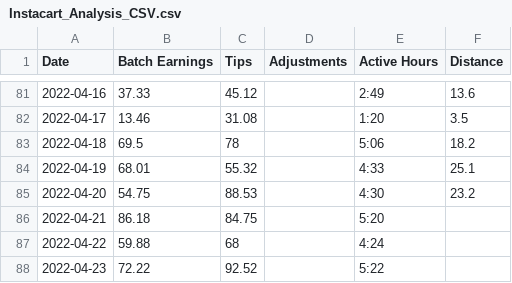
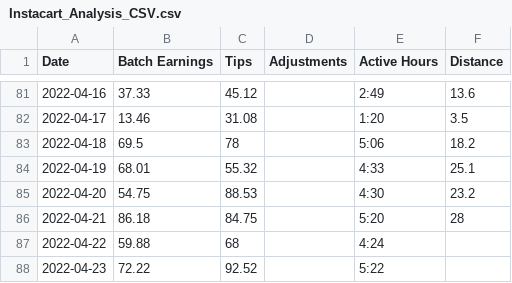
Before and after one commit to jonacuario/Python-Projects, a CSV file: Python-Projects/Instacart_Analysis_CSV.csv, drawn as a sheet; only a part is shown, gaps mark what is left out.

Commit message:
Analyzed date to solve a few questions such as Total amount of money earned, total miles driven, etc.

```diff
--- a/Python-Projects/Instacart_Analysis_CSV.csv
+++ b/Python-Projects/Instacart_Analysis_CSV.csv
@@ -85,3 +85,3 @@
 2022-04-20,54.75,88.53,,4:30,23.2
-2022-04-21,86.18,84.75,,5:20,
+2022-04-21,86.18,84.75,,5:20,28
 2022-04-22,59.88,68,,4:24,
```
Also changed, not shown: 1 other file.
